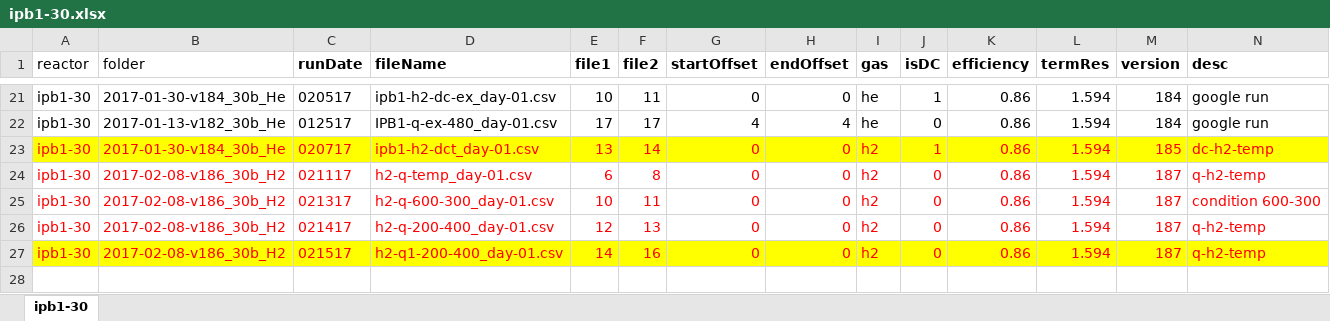
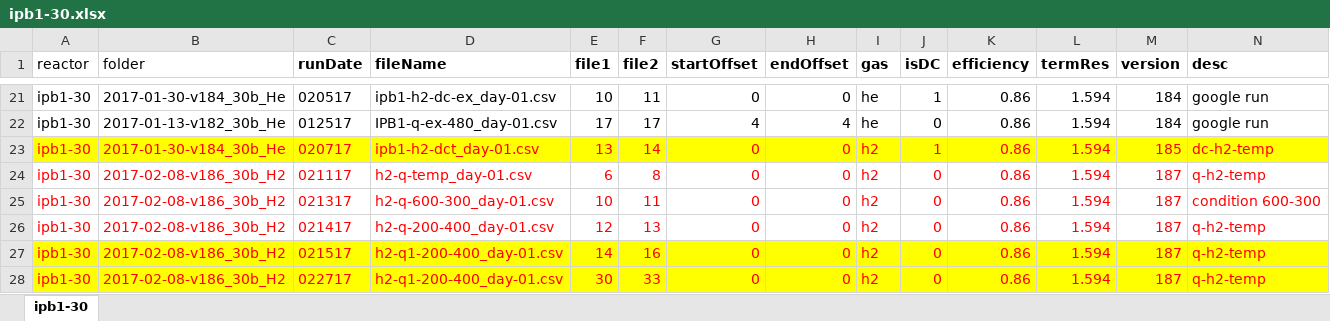
Before and after one commit to jliu4/BE, an Excel workbook: matlab/ipb1-30.xlsx, sheet ipb1-30, drawn as a sheet; only a part is shown, gaps mark what is left out; values as stored, in another font and other column widths than the file's, no borders; rows hold the shown columns only; the diff names each change by its address in the sheet, - before the commit and + after, or states it on an @@ line.

```diff
--- a/matlab/ipb1-30.xlsx (sheet ipb1-30)
+++ b/matlab/ipb1-30.xlsx (sheet ipb1-30)
+row 28: ipb1-30 | 2017-02-08-v186_30b_H2 | 022717 | h2-q1-200-400_day-01.csv | 30 | 33 | 0 | 0 | h2 | 0 | 0.86 | 1.594 | 187 | q-h2-temp
```
Also changed, not shown: 3 other files.
